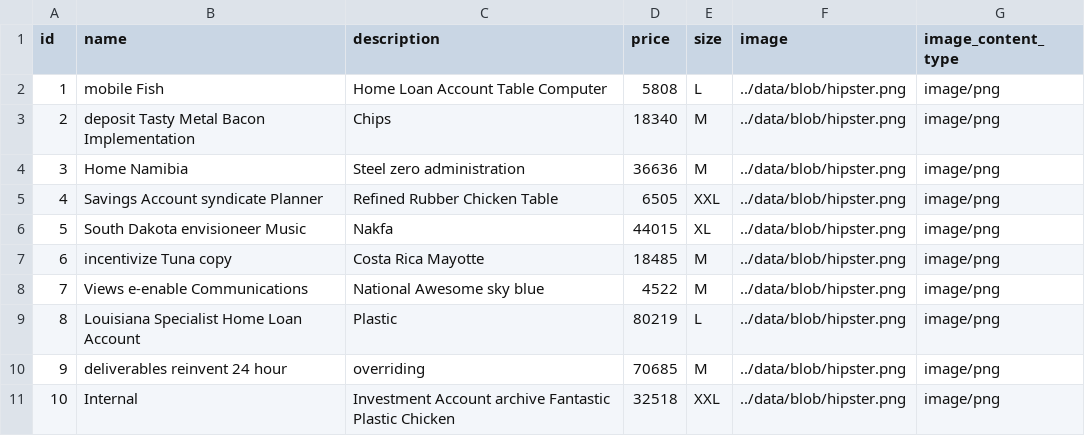
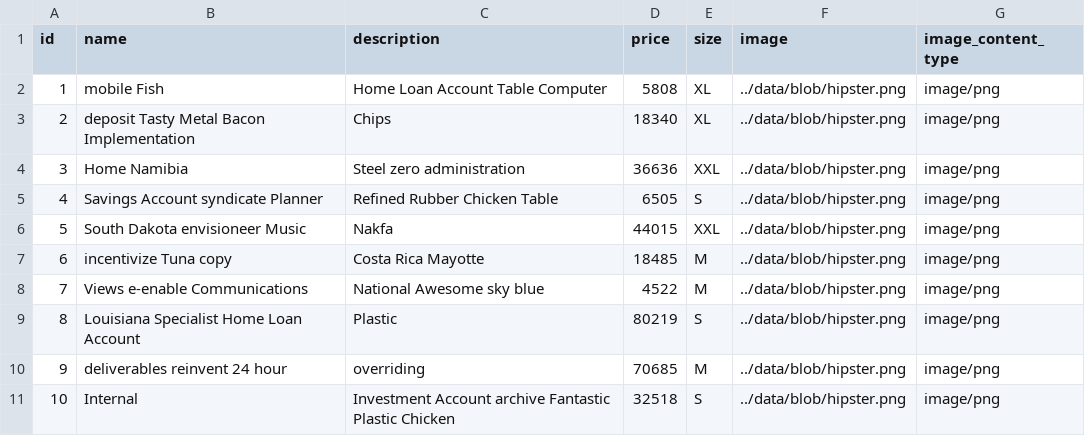
Before and after one commit to Marcosbandze/e-commerce-app, a CSV file: src/main/resources/config/liquibase/data/product.csv, drawn as a sheet.

```diff
--- a/src/main/resources/config/liquibase/data/product.csv
+++ b/src/main/resources/config/liquibase/data/product.csv
@@ -1,11 +1,11 @@
 id;name;description;price;size;image;image_content_type
-1;mobile Fish;Home Loan Account Table Computer;5808;L;../data/blob/hipster.png;image/png
-2;deposit Tasty Metal Bacon Implementation;Chips;18340;M;../data/blob/hipster.png;image/png
-3;Home Namibia;Steel zero administration;36636;M;../data/blob/hipster.png;image/png
-4;Savings Account syndicate Planner;Refined Rubber Chicken Table;6505;XXL;../data/blob/hipster.png;image/png
-5;South Dakota envisioneer Music;Nakfa;44015;XL;../data/blob/hipster.png;image/png
+1;mobile Fish;Home Loan Account Table Computer;5808;XL;../data/blob/hipster.png;image/png
+2;deposit Tasty Metal Bacon Implementation;Chips;18340;XL;../data/blob/hipster.png;image/png
+3;Home Namibia;Steel zero administration;36636;XXL;../data/blob/hipster.png;image/png
+4;Savings Account syndicate Planner;Refined Rubber Chicken Table;6505;S;../data/blob/hipster.png;image/png
+5;South Dakota envisioneer Music;Nakfa;44015;XXL;../data/blob/hipster.png;image/png
 6;incentivize Tuna copy;Costa Rica Mayotte;18485;M;../data/blob/hipster.png;image/png
 7;Views e-enable Communications;National Awesome sky blue;4522;M;../data/blob/hipster.png;image/png
-8;Louisiana Specialist Home Loan Account;Plastic;80219;L;../data/blob/hipster.png;image/png
+8;Louisiana Specialist Home Loan Account;Plastic;80219;S;../data/blob/hipster.png;image/png
 9;deliverables reinvent 24 hour;overriding;70685;M;../data/blob/hipster.png;image/png
-10;Internal;Investment Account archive Fantastic Plastic Chicken;32518;XXL;../data/blob/hipster.png;image/png
+10;Internal;Investment Account archive Fantastic Plastic Chicken;32518;S;../data/blob/hipster.png;image/png
```
Also changed, not shown: src/main/resources/config/liquibase/data/customer.csv, src/main/resources/config/liquibase/data/invoice.csv, 26 other files.
